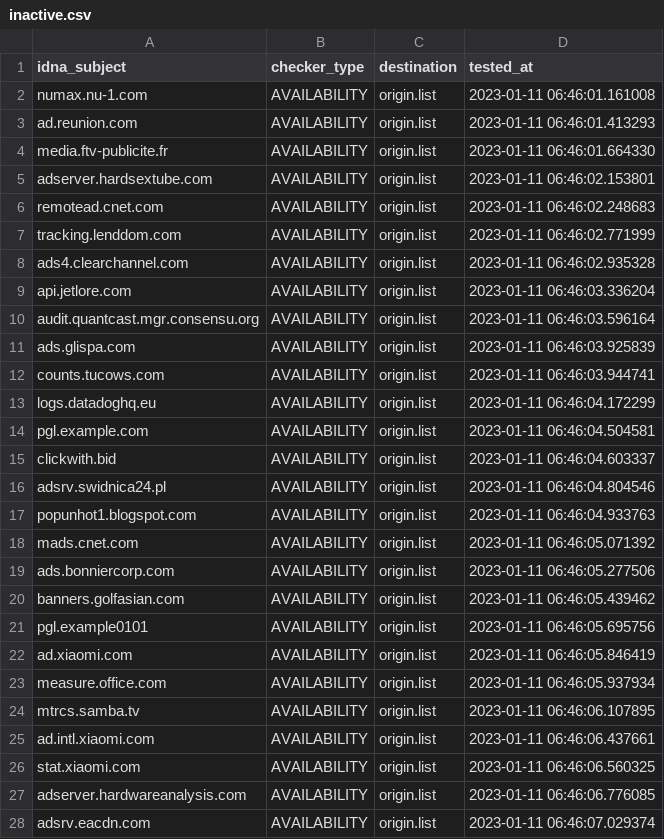
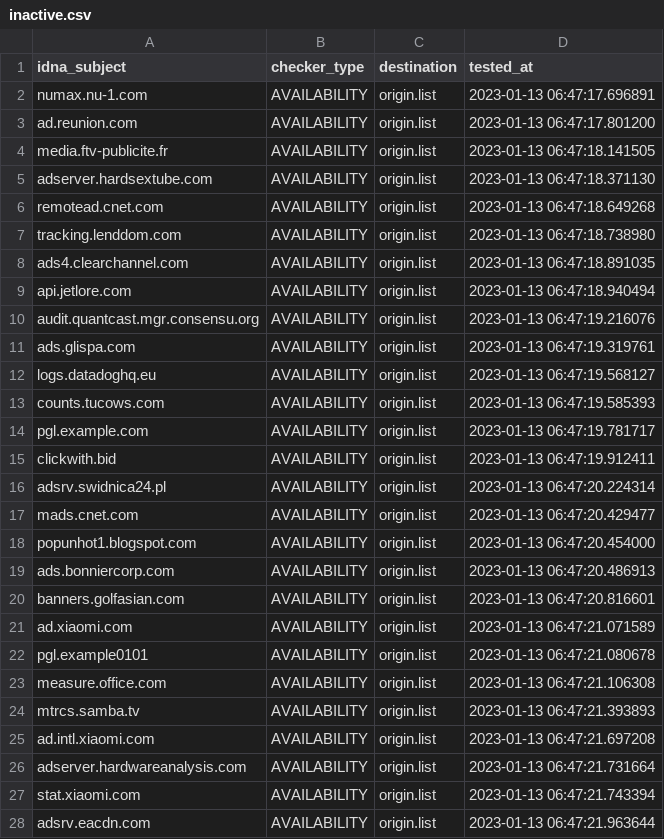
Before and after one commit to dead-hosts/hosts_web_yoyo.org, a CSV file: .pyfunceble/inactive.csv, drawn as a sheet; only a part is shown; the diff covers the shown part only.

```diff
--- a/.pyfunceble/inactive.csv
+++ b/.pyfunceble/inactive.csv
@@ -1,28 +1,28 @@
 idna_subject,checker_type,destination,tested_at
-numax.nu-1.com,AVAILABILITY,origin.list,2023-01-11 06:46:01.161008
-ad.reunion.com,AVAILABILITY,origin.list,2023-01-11 06:46:01.413293
-media.ftv-publicite.fr,AVAILABILITY,origin.list,2023-01-11 06:46:01.664330
-adserver.hardsextube.com,AVAILABILITY,origin.list,2023-01-11 06:46:02.153801
-remotead.cnet.com,AVAILABILITY,origin.list,2023-01-11 06:46:02.248683
-tracking.lenddom.com,AVAILABILITY,origin.list,2023-01-11 06:46:02.771999
-ads4.clearchannel.com,AVAILABILITY,origin.list,2023-01-11 06:46:02.935328
-api.jetlore.com,AVAILABILITY,origin.list,2023-01-11 06:46:03.336204
-audit.quantcast.mgr.consensu.org,AVAILABILITY,origin.list,2023-01-11 06:46:03.596164
-ads.glispa.com,AVAILABILITY,origin.list,2023-01-11 06:46:03.925839
-counts.tucows.com,AVAILABILITY,origin.list,2023-01-11 06:46:03.944741
-logs.datadoghq.eu,AVAILABILITY,origin.list,2023-01-11 06:46:04.172299
-pgl.example.com,AVAILABILITY,origin.list,2023-01-11 06:46:04.504581
-clickwith.bid,AVAILABILITY,origin.list,2023-01-11 06:46:04.603337
-adsrv.swidnica24.pl,AVAILABILITY,origin.list,2023-01-11 06:46:04.804546
-popunhot1.blogspot.com,AVAILABILITY,origin.list,2023-01-11 06:46:04.933763
-mads.cnet.com,AVAILABILITY,origin.list,2023-01-11 06:46:05.071392
-ads.bonniercorp.com,AVAILABILITY,origin.list,2023-01-11 06:46:05.277506
-banners.golfasian.com,AVAILABILITY,origin.list,2023-01-11 06:46:05.439462
-pgl.example0101,AVAILABILITY,origin.list,2023-01-11 06:46:05.695756
-ad.xiaomi.com,AVAILABILITY,origin.list,2023-01-11 06:46:05.846419
-measure.office.com,AVAILABILITY,origin.list,2023-01-11 06:46:05.937934
-mtrcs.samba.tv,AVAILABILITY,origin.list,2023-01-11 06:46:06.107895
-ad.intl.xiaomi.com,AVAILABILITY,origin.list,2023-01-11 06:46:06.437661
-stat.xiaomi.com,AVAILABILITY,origin.list,2023-01-11 06:46:06.560325
-adserver.hardwareanalysis.com,AVAILABILITY,origin.list,2023-01-11 06:46:06.776085
-adsrv.eacdn.com,AVAILABILITY,origin.list,2023-01-11 06:46:07.029374
+numax.nu-1.com,AVAILABILITY,origin.list,2023-01-13 06:47:17.696891
+ad.reunion.com,AVAILABILITY,origin.list,2023-01-13 06:47:17.801200
+media.ftv-publicite.fr,AVAILABILITY,origin.list,2023-01-13 06:47:18.141505
+adserver.hardsextube.com,AVAILABILITY,origin.list,2023-01-13 06:47:18.371130
+remotead.cnet.com,AVAILABILITY,origin.list,2023-01-13 06:47:18.649268
+tracking.lenddom.com,AVAILABILITY,origin.list,2023-01-13 06:47:18.738980
+ads4.clearchannel.com,AVAILABILITY,origin.list,2023-01-13 06:47:18.891035
+api.jetlore.com,AVAILABILITY,origin.list,2023-01-13 06:47:18.940494
+audit.quantcast.mgr.consensu.org,AVAILABILITY,origin.list,2023-01-13 06:47:19.216076
+ads.glispa.com,AVAILABILITY,origin.list,2023-01-13 06:47:19.319761
+logs.datadoghq.eu,AVAILABILITY,origin.list,2023-01-13 06:47:19.568127
+counts.tucows.com,AVAILABILITY,origin.list,2023-01-13 06:47:19.585393
+pgl.example.com,AVAILABILITY,origin.list,2023-01-13 06:47:19.781717
+clickwith.bid,AVAILABILITY,origin.list,2023-01-13 06:47:19.912411
+adsrv.swidnica24.pl,AVAILABILITY,origin.list,2023-01-13 06:47:20.224314
+mads.cnet.com,AVAILABILITY,origin.list,2023-01-13 06:47:20.429477
+popunhot1.blogspot.com,AVAILABILITY,origin.list,2023-01-13 06:47:20.454000
+ads.bonniercorp.com,AVAILABILITY,origin.list,2023-01-13 06:47:20.486913
+banners.golfasian.com,AVAILABILITY,origin.list,2023-01-13 06:47:20.816601
+ad.xiaomi.com,AVAILABILITY,origin.list,2023-01-13 06:47:21.071589
+pgl.example0101,AVAILABILITY,origin.list,2023-01-13 06:47:21.080678
+measure.office.com,AVAILABILITY,origin.list,2023-01-13 06:47:21.106308
+mtrcs.samba.tv,AVAILABILITY,origin.list,2023-01-13 06:47:21.393893
+ad.intl.xiaomi.com,AVAILABILITY,origin.list,2023-01-13 06:47:21.697208
+adserver.hardwareanalysis.com,AVAILABILITY,origin.list,2023-01-13 06:47:21.731664
+stat.xiaomi.com,AVAILABILITY,origin.list,2023-01-13 06:47:21.743394
+adsrv.eacdn.com,AVAILABILITY,origin.list,2023-01-13 06:47:21.963644
```
Also changed, not shown: 3 added rows, 3 removed rows and 22 edited cells elsewhere in this file, 13 other files.
